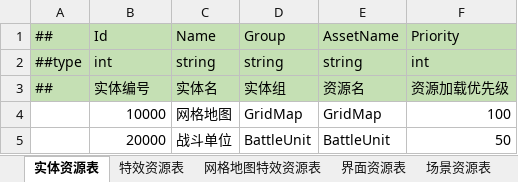
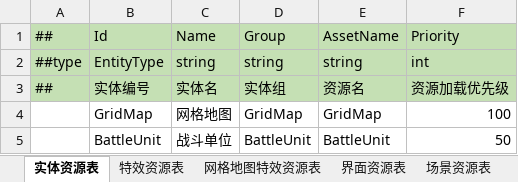
Before and after one commit to cnImpulse/AGame, an Excel workbook: 导表工具/Excels/资源表.xlsx, sheet 实体资源表, drawn as a sheet; values as stored, in another font and other column widths than the file's, no borders; the diff names each change by its address in the sheet, - before the commit and + after, or states it on an @@ line.

```diff
--- a/导表工具/Excels/资源表.xlsx (sheet 实体资源表)
+++ b/导表工具/Excels/资源表.xlsx (sheet 实体资源表)
-B2: int
+B2: EntityType
-B4: 10000
+B4: GridMap
-B5: 20000
+B5: BattleUnit
```
Also changed, not shown: sheet 界面资源表, sheet 网格地图特效资源表, sheet 特效资源表, 导表工具/Excels/__enums__.xlsx, 44 other files.
